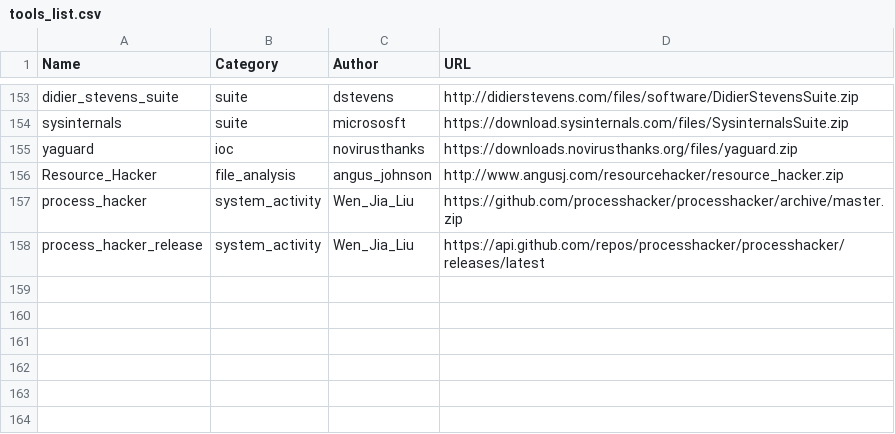
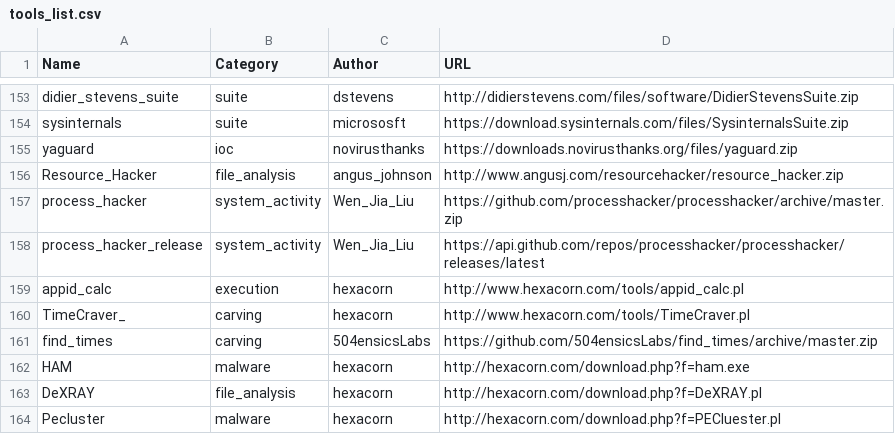
Before and after one commit to Thierry-FR/DL-Tools, a CSV file: tools_list.csv, drawn as a sheet; only a part is shown, gaps mark what is left out.

```diff
--- a/tools_list.csv
+++ b/tools_list.csv
@@ -158 +158,7 @@ process_hacker;system_activity;Wen_Jia_Liu ;https://github.com/processhacker/pro
 process_hacker_release;system_activity;Wen_Jia_Liu ;https://api.github.com/repos/processhacker/processhacker/releases/latest
+appid_calc;execution;hexacorn;http://www.hexacorn.com/tools/appid_calc.pl
+TimeCraver_;carving;hexacorn;http://www.hexacorn.com/tools/TimeCraver.pl
+find_times;carving;504ensicsLabs;https://github.com/504ensicsLabs/find_times/archive/master.zip
+HAM;malware;hexacorn;http://hexacorn.com/download.php?f=ham.exe
+DeXRAY;file_analysis;hexacorn;http://hexacorn.com/download.php?f=DeXRAY.pl
+Pecluster;malware;hexacorn;http://hexacorn.com/download.php?f=PECluester.pl
```
Also changed, not shown: 1 other file.
